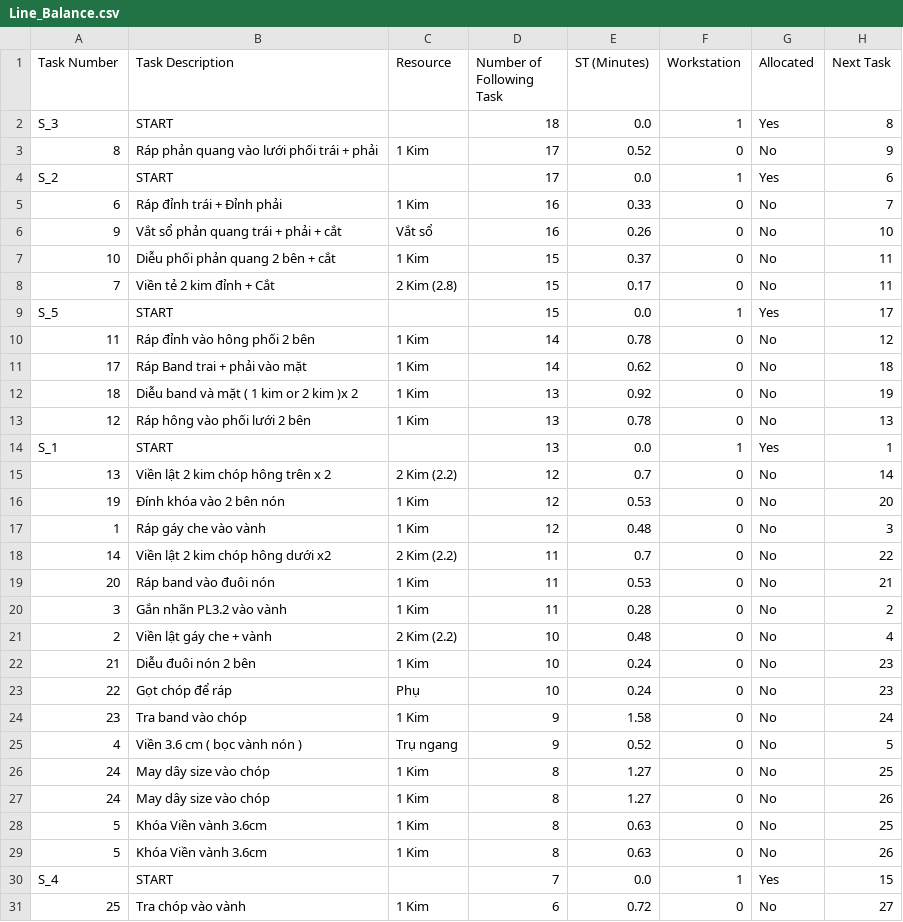
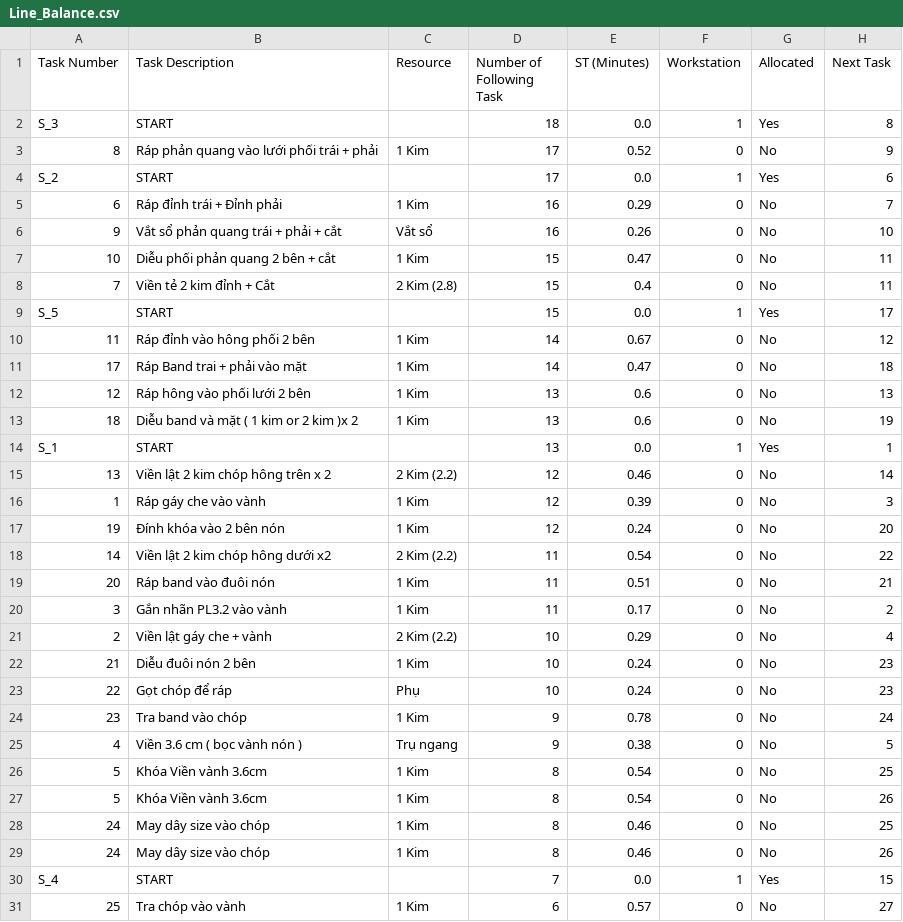
Before and after one commit to Thang1703hrsh/sttd, a CSV file: Line_Balance.csv, drawn as a sheet; only a part is shown; the diff covers the shown part only.

```diff
--- a/Line_Balance.csv
+++ b/Line_Balance.csv
@@ -4,28 +4,28 @@ S_3,START,,18,0.0,1,Yes,8
 S_2,START,,17,0.0,1,Yes,6
-6,Ráp đỉnh trái + Đỉnh phải,1 Kim,16,0.33,0,No,7
+6,Ráp đỉnh trái + Đỉnh phải,1 Kim,16,0.29,0,No,7
 9,Vắt sổ phản quang trái + phải + cắt,Vắt sổ,16,0.26,0,No,10
-10,Diễu phối phản quang 2 bên + cắt,1 Kim,15,0.37,0,No,11
-7,Viền tẻ 2 kim đỉnh + Cắt,2 Kim (2.8),15,0.17,0,No,11
+10,Diễu phối phản quang 2 bên + cắt,1 Kim,15,0.47,0,No,11
+7,Viền tẻ 2 kim đỉnh + Cắt,2 Kim (2.8),15,0.4,0,No,11
 S_5,START,,15,0.0,1,Yes,17
-11,Ráp đỉnh vào hông phối 2 bên,1 Kim,14,0.78,0,No,12
-17,Ráp Band trai + phải vào mặt,1 Kim,14,0.62,0,No,18
-18,Diễu band và mặt  ( 1 kim or 2 kim )x 2,1 Kim,13,0.92,0,No,19
-12,Ráp hông vào phối lưới 2 bên,1 Kim,13,0.78,0,No,13
+11,Ráp đỉnh vào hông phối 2 bên,1 Kim,14,0.67,0,No,12
+17,Ráp Band trai + phải vào mặt,1 Kim,14,0.47,0,No,18
+12,Ráp hông vào phối lưới 2 bên,1 Kim,13,0.6,0,No,13
+18,Diễu band và mặt  ( 1 kim or 2 kim )x 2,1 Kim,13,0.6,0,No,19
 S_1,START,,13,0.0,1,Yes,1
-13,Viền lật 2 kim chóp hông trên x 2,2 Kim (2.2),12,0.7,0,No,14
-19,Đính khóa vào 2 bên nón,1 Kim,12,0.53,0,No,20
-1,Ráp gáy che vào vành,1 Kim,12,0.48,0,No,3
-14,Viền lật 2 kim chóp  hông dưới x2,2 Kim (2.2),11,0.7,0,No,22
-20,Ráp band  vào đuôi nón,1 Kim,11,0.53,0,No,21
-3,Gắn nhãn PL3.2 vào vành,1 Kim,11,0.28,0,No,2
-2,Viền lật gáy che + vành,2 Kim (2.2),10,0.48,0,No,4
+13,Viền lật 2 kim chóp hông trên x 2,2 Kim (2.2),12,0.46,0,No,14
+1,Ráp gáy che vào vành,1 Kim,12,0.39,0,No,3
+19,Đính khóa vào 2 bên nón,1 Kim,12,0.24,0,No,20
+14,Viền lật 2 kim chóp  hông dưới x2,2 Kim (2.2),11,0.54,0,No,22
+20,Ráp band  vào đuôi nón,1 Kim,11,0.51,0,No,21
+3,Gắn nhãn PL3.2 vào vành,1 Kim,11,0.17,0,No,2
+2,Viền lật gáy che + vành,2 Kim (2.2),10,0.29,0,No,4
 21,Diễu đuôi nón 2 bên,1 Kim,10,0.24,0,No,23
 22,Gọt chóp để ráp,Phụ,10,0.24,0,No,23
-23,Tra band vào chóp,1 Kim,9,1.58,0,No,24
-4,Viền 3.6 cm ( bọc vành nón ),Trụ ngang,9,0.52,0,No,5
-24,May dây size vào chóp,1 Kim,8,1.27,0,No,25
-24,May dây size vào chóp,1 Kim,8,1.27,0,No,26
-5,Khóa Viền vành 3.6cm,1 Kim,8,0.63,0,No,25
-5,Khóa Viền vành 3.6cm,1 Kim,8,0.63,0,No,26
+23,Tra band vào chóp,1 Kim,9,0.78,0,No,24
+4,Viền 3.6 cm ( bọc vành nón ),Trụ ngang,9,0.38,0,No,5
+5,Khóa Viền vành 3.6cm,1 Kim,8,0.54,0,No,25
+5,Khóa Viền vành 3.6cm,1 Kim,8,0.54,0,No,26
+24,May dây size vào chóp,1 Kim,8,0.46,0,No,25
+24,May dây size vào chóp,1 Kim,8,0.46,0,No,26
 S_4,START,,7,0.0,1,Yes,15
-25,Tra chóp vào vành,1 Kim,6,0.72,0,No,27
+25,Tra chóp vào vành,1 Kim,6,0.57,0,No,27
```
Also changed, not shown: 9 edited cells elsewhere in this file, Feasable_Solution.csv, 5 other files.
